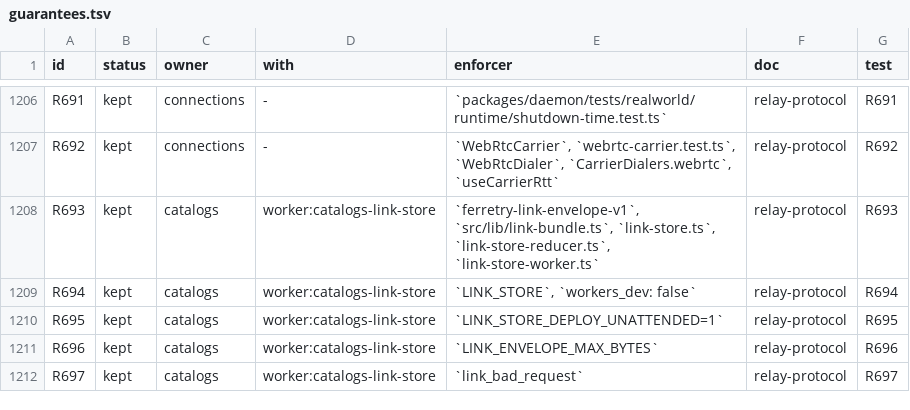
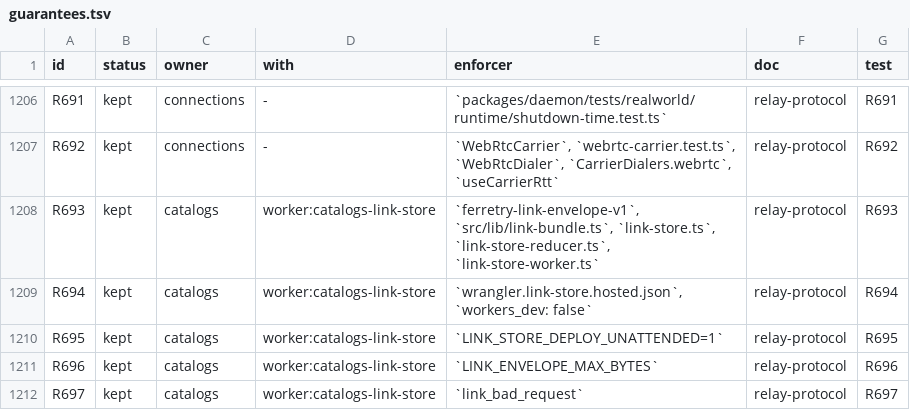
Before and after one commit to kirinnee/ferretry, a TSV file: docs/rebuild/guarantees.tsv, drawn as a sheet; only a part is shown, gaps mark what is left out; the diff covers the shown part only.

Commit message:
fix(rebuild): count every strict guarantee finding and point six enforcers at real 5.0 symbols
The Strict Guarantees job now counts every finding of guarantees and guarantee-owner (enforcer symbols included) over all reports with no tier, so a count of 0 is what flipping --strict needs. Enforcers for P88 S158 R203 R591 R667 R694 name the symbols the owner really has; R42's false unit-tier hit (a doc example in tests/support/guarantee.ts) is gone.

```diff
--- a/docs/rebuild/guarantees.tsv
+++ b/docs/rebuild/guarantees.tsv
@@ -1208,3 +1208,3 @@ R692	kept	connections	-	`WebRtcCarrier`, `webrtc-carrier.test.ts`, `WebRtcDialer
 R693	kept	catalogs	worker:catalogs-link-store	`ferretry-link-envelope-v1`, `src/lib/link-bundle.ts`, `link-store.ts`, `link-store-reducer.ts`, `link-store-worker.ts`	relay-protocol	R693
-R694	kept	catalogs	worker:catalogs-link-store	`LINK_STORE`, `workers_dev: false`	relay-protocol	R694
+R694	kept	catalogs	worker:catalogs-link-store	`wrangler.link-store.hosted.json`, `workers_dev: false`	relay-protocol	R694
 R695	kept	catalogs	worker:catalogs-link-store	`LINK_STORE_DEPLOY_UNATTENDED=1`	relay-protocol	R695
```
Also changed, not shown: 5 edited cells elsewhere in this file, 5 other files.
